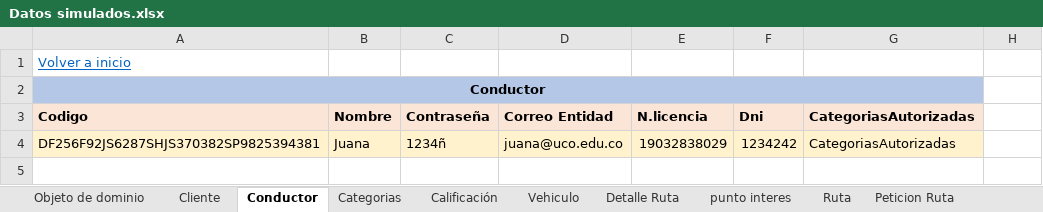
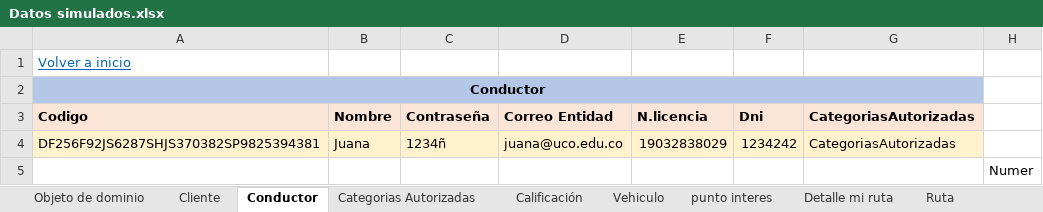
Before and after one commit to federico1605/RepositorioDOO, an Excel workbook: ExtraClase/Modelado de Dominio/Modelo enriquesido/Datos simulados.xlsx, sheet Conductor, drawn as a sheet; values as stored, in another font and other column widths than the file's, no borders; the diff names each change by its address in the sheet, - before the commit and + after, or states it on an @@ line.

```diff
--- a/ExtraClase/Modelado de Dominio/Modelo enriquesido/Datos simulados.xlsx (sheet Conductor)
+++ b/ExtraClase/Modelado de Dominio/Modelo enriquesido/Datos simulados.xlsx (sheet Conductor)
-sheet tab: Categorias
+sheet tab: Categorias Autorizadas
-sheet tab: Detalle Ruta
+sheet tab: Detalle mi ruta
+row 5:  |  |  |  |  |  |  | Numer
```
Also changed, not shown: sheet Objeto de dominio, sheet Ruta, sheet Calificación, other sheet tabs, ExtraClase/Modelado de Dominio/Modelo enriquesido/Proyecto extraclase.xlsx, 3 other files.
